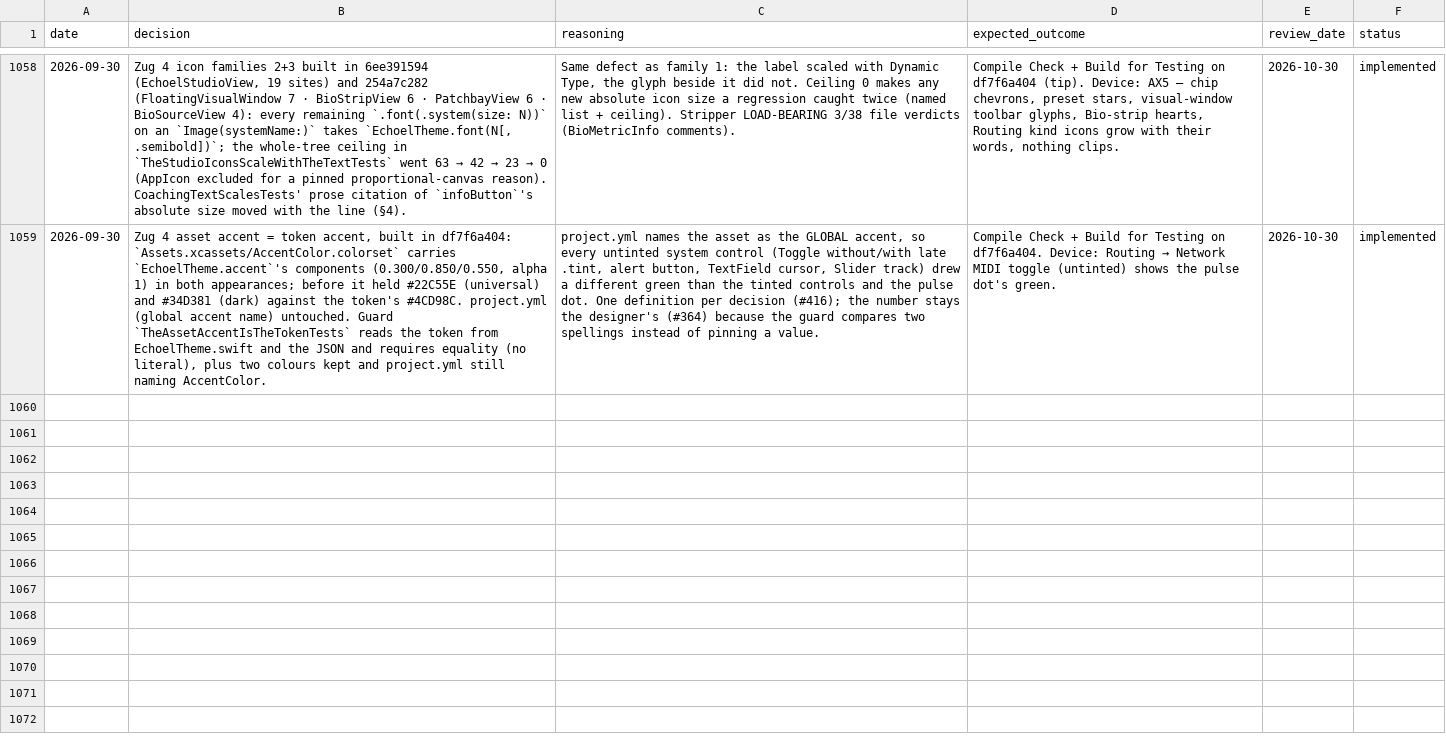
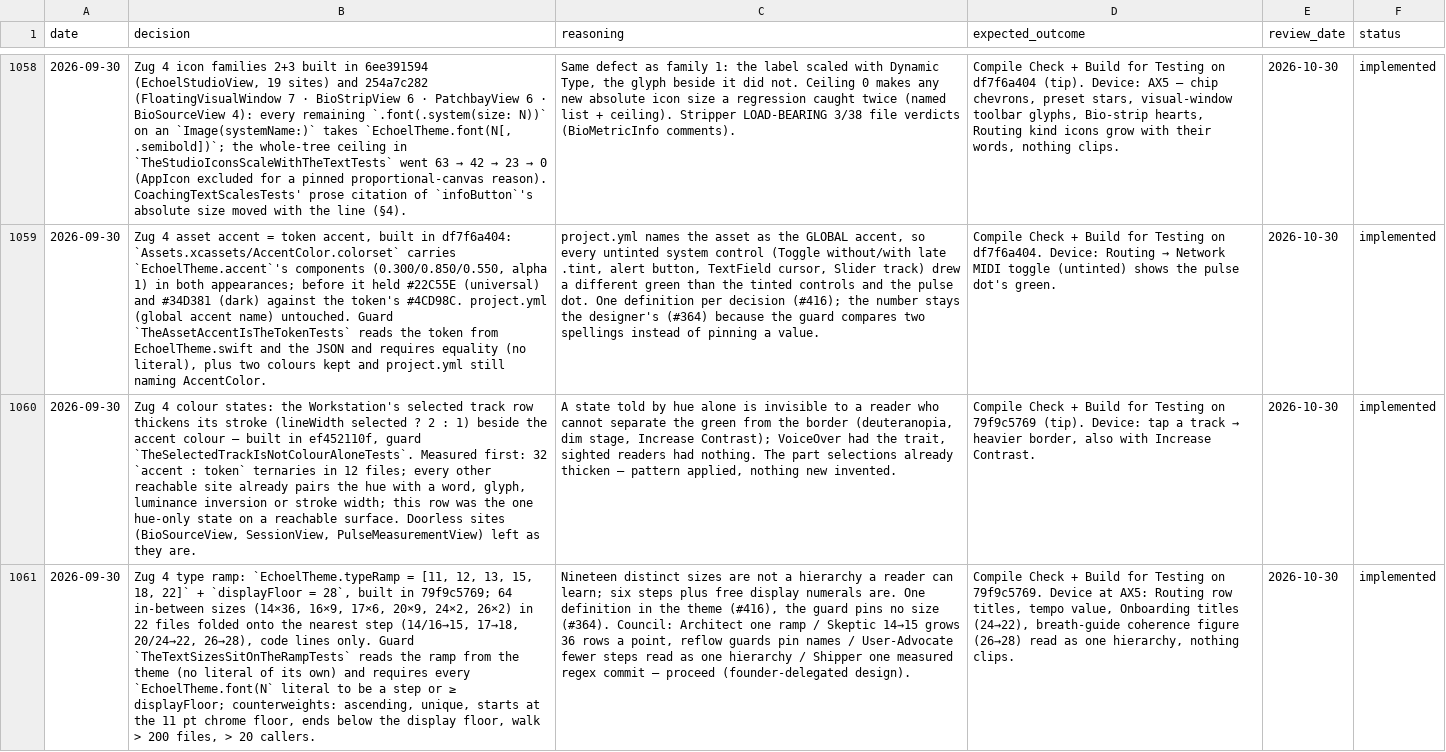
Before and after one commit to vibrationalforce/Echoelmusic, a CSV file: decisions.csv, drawn as a sheet; only a part is shown, gaps mark what is left out; the diff names each change by its address in the sheet, - before the commit and + after, or states it on an @@ line.

```diff
--- a/decisions.csv
+++ b/decisions.csv
+row 1060: 2026-09-30 | Zug 4 colour states: the Workstation's selected track row thickens its stroke (lineWidth selected ? 2 : 1) beside the accent colour — built in ef452110f, guard `TheSelectedTrackIsNotColourAloneTests`. Measured first: 32 `accent : token` ternaries in 12 files; every other reachable site already pairs the hue with a word, glyph, luminance inversion or stroke width; this row was the one hue-only state on a reachable surface. Doorless sites (BioSourceView, SessionView, PulseMeasurementView) left as they are. | A state told by hue alone is invisible to a reader who cannot separate the green from the border (deuteranopia, dim stage, Increase Contrast); VoiceOver had the trait, sighted readers had nothing. The part selections already thicken — pattern applied, nothing new invented. | Compile Check + Build for Testing on 79f9c5769 (tip). Device: tap a track → heavier border, also with Increase Contrast. | 2026-10-30 | implemented
+row 1061: 2026-09-30 | Zug 4 type ramp: `EchoelTheme.typeRamp = [11, 12, 13, 15, 18, 22]` + `displayFloor = 28`, built in 79f9c5769; 64 in-between sizes (14×36, 16×9, 17×6, 20×9, 24×2, 26×2) in 22 files folded onto the nearest step (14/16→15, 17→18, 20/24→22, 26→28), code lines only. Guard `TheTextSizesSitOnTheRampTests` reads the ramp from the theme (no literal of its own) and requires every `EchoelTheme.font(N` literal to be a step or ≥ displayFloor; counterweights: ascending, unique, starts at the 11 pt chrome floor, ends below the display floor, walk > 200 files, > 20 callers. | Nineteen distinct sizes are not a hierarchy a reader can learn; six steps plus free display numerals are. One definition in the theme (#416), the guard pins no size (#364). Council: Architect one ramp / Skeptic 14→15 grows 36 rows a point, reflow guards pin names / User-Advocate fewer steps read as one hierarchy / Shipper one measured regex commit — proceed (founder-delegated design). | Compile Check + Build for Testing on 79f9c5769. Device at AX5: Routing row titles, tempo value, Onboarding titles (24→22), breath-guide coherence figure (26→28) read as one hierarchy, nothing clips. | 2026-10-30 | implemented
```
Also changed, not shown: 2 other files.
